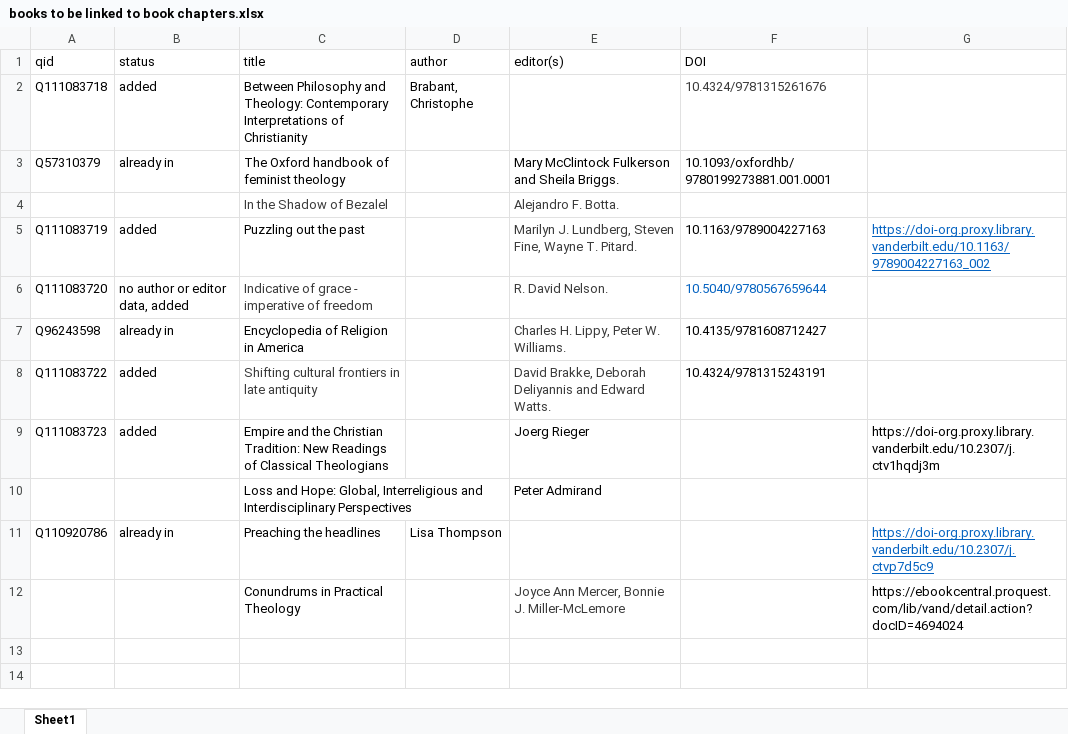
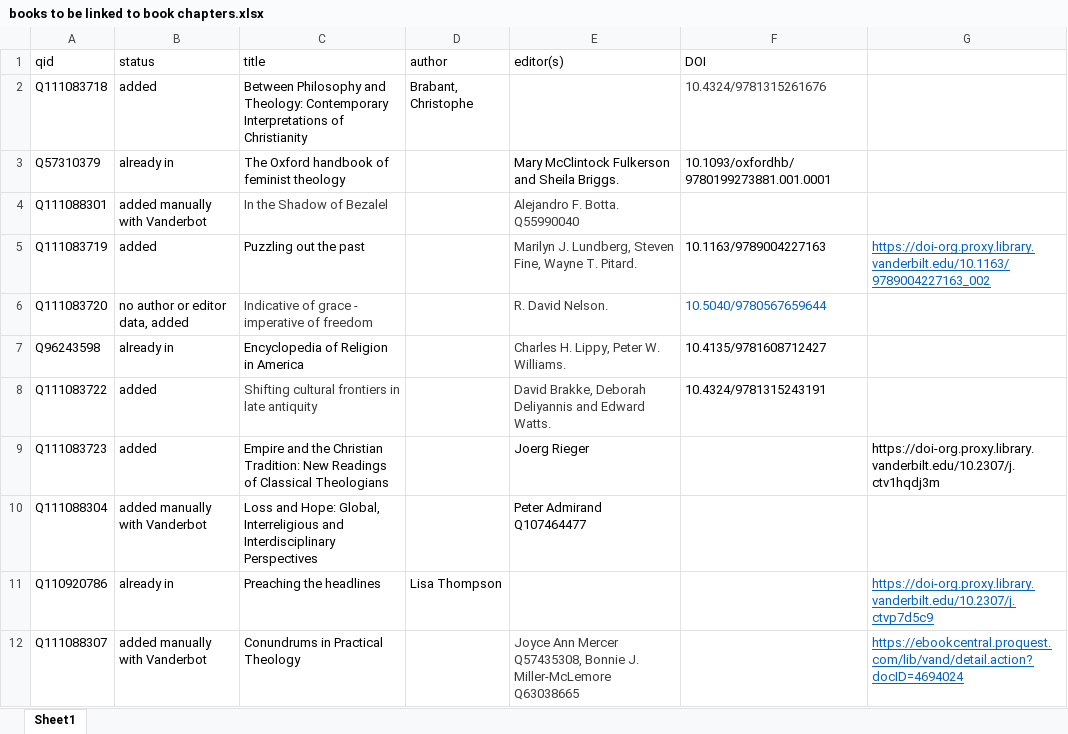
Before and after one commit to HeardLibrary/vandycite, an Excel workbook: divinity_law/books to be linked to book chapters.xlsx, sheet Sheet1, drawn as a sheet; values as stored, in another font and other column widths than the file's, no borders; removed rows and columns are numbered as before the commit, all else as after; the diff names each change by its address in the sheet, - before the commit and + after, or states it on an @@ line.

Commit message:
append manually added monographs

```diff
--- a/divinity_law/books to be linked to book chapters.xlsx (sheet Sheet1)
+++ b/divinity_law/books to be linked to book chapters.xlsx (sheet Sheet1)
-row 4:  |  | In the Shadow of Bezalel |  | Alejandro F. Botta.
+row 4: Q111088301 | added manually with Vanderbot | In the Shadow of Bezalel |  | Alejandro F. Botta. Q55990040
-row 10:  |  | Loss and Hope: Global, Interreligious and Interdisciplinary Perspectives |  | Peter Admirand
+row 10: Q111088304 | added manually with Vanderbot | Loss and Hope: Global, Interreligious and Interdisciplinary Perspectives |  | Peter Admirand Q107464477
-row 12:  |  | Conundrums in Practical Theology |  | Joyce Ann Mercer, Bonnie J. Miller-McLemore |  | https://ebookcentral.proquest.com/lib/vand/detail.action?docID=4694024
+row 12: Q111088307 | added manually with Vanderbot | Conundrums in Practical Theology |  | Joyce Ann Mercer Q57435308, Bonnie J. Miller-McLemore Q63038665 |  | https://ebookcentral.proquest.com/lib/vand/detail.action?docID=4694024
```
Also changed, not shown: 3 other files.
